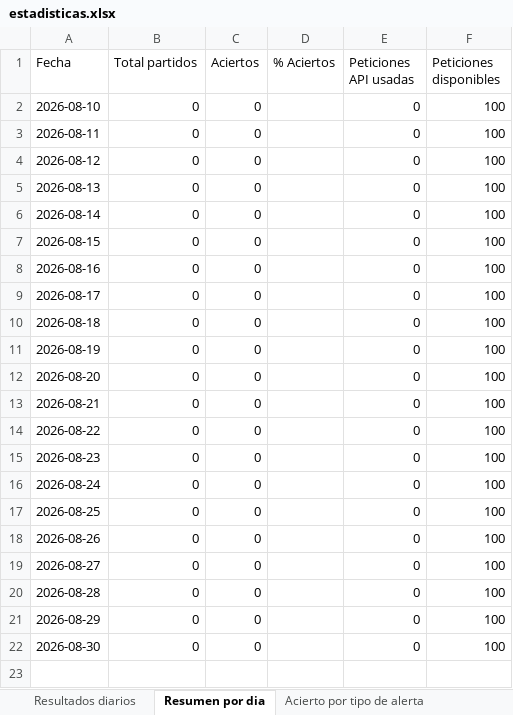
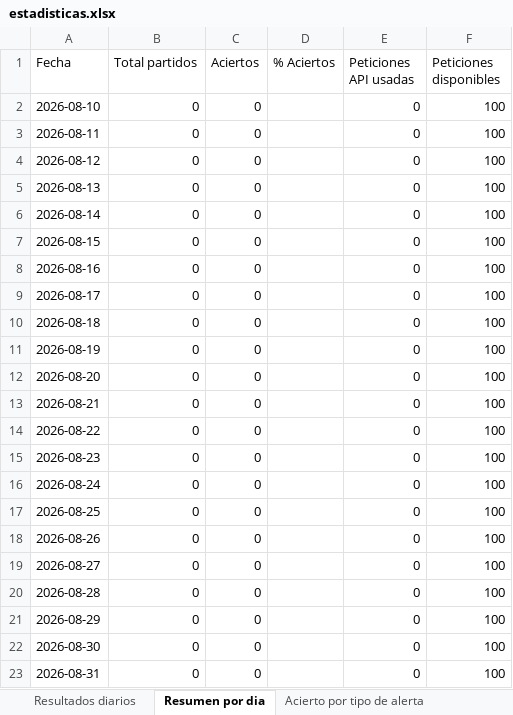
Before and after one commit to erikolivo/elo-gol-live, an Excel workbook: data/estadisticas.xlsx, sheet Resumen por dia, drawn as a sheet; values as stored, in another font and other column widths than the file's, no borders; the diff names each change by its address in the sheet, - before the commit and + after, or states it on an @@ line.

```diff
--- a/data/estadisticas.xlsx (sheet Resumen por dia)
+++ b/data/estadisticas.xlsx (sheet Resumen por dia)
+row 23: 2026-08-31 | 0 | 0 |  | 0 | 100
```
Also changed, not shown: 2 other files.
